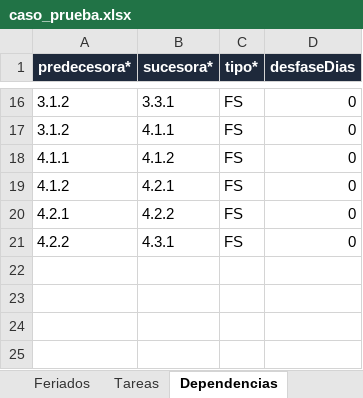
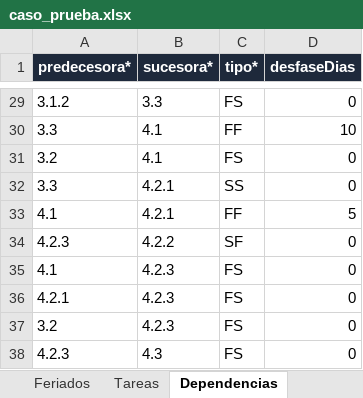
Before and after one commit to clmoralesl/GESTION_SW_VGUARDIA_CMORALES, an Excel workbook: docs/caso_prueba.xlsx, sheet Dependencias, drawn as a sheet; only a part is shown, gaps mark what is left out; values as stored, in another font and other column widths than the file's, no borders; addresses are those after the commit; the diff covers the shown part only; the diff names each change by its address in the sheet, - before the commit and + after, or states it on an @@ line.

```diff
--- a/docs/caso_prueba.xlsx (sheet Dependencias)
+++ b/docs/caso_prueba.xlsx (sheet Dependencias)
-B29 (sucesora*): 3.3.1
+B29 (sucesora*): 3.3
+row 30: 3.3 | 4.1 | FF | 10
-A31 (predecesora*): 3.1.2
+A31 (predecesora*): 3.2
-B31 (sucesora*): 4.1.1
+B31 (sucesora*): 4.1
+row 32: 3.3 | 4.2.1 | SS | 0
+row 33: 4.1 | 4.2.1 | FF | 5
-A34 (predecesora*): 4.1.1
+A34 (predecesora*): 4.2.3
-B34 (sucesora*): 4.1.2
+B34 (sucesora*): 4.2.2
-C34 (tipo*): FS
+C34 (tipo*): SF
-A35 (predecesora*): 4.1.2
+A35 (predecesora*): 4.1
-B35 (sucesora*): 4.2.1
+B35 (sucesora*): 4.2.3
-B36 (sucesora*): 4.2.2
+B36 (sucesora*): 4.2.3
+row 37: 3.2 | 4.2.3 | FS | 0
-A38 (predecesora*): 4.2.2
+A38 (predecesora*): 4.2.3
-B38 (sucesora*): 4.3.1
+B38 (sucesora*): 4.3
```
Also changed, not shown: 16 added rows, 3 removed rows and 15 edited cells elsewhere in this sheet, sheet Tareas, sheet Asignaciones, sheet Hitos, sheet Recursos, sheet Profesionales, sheet Solicitudes, 3 more sheets, 3 other files.
